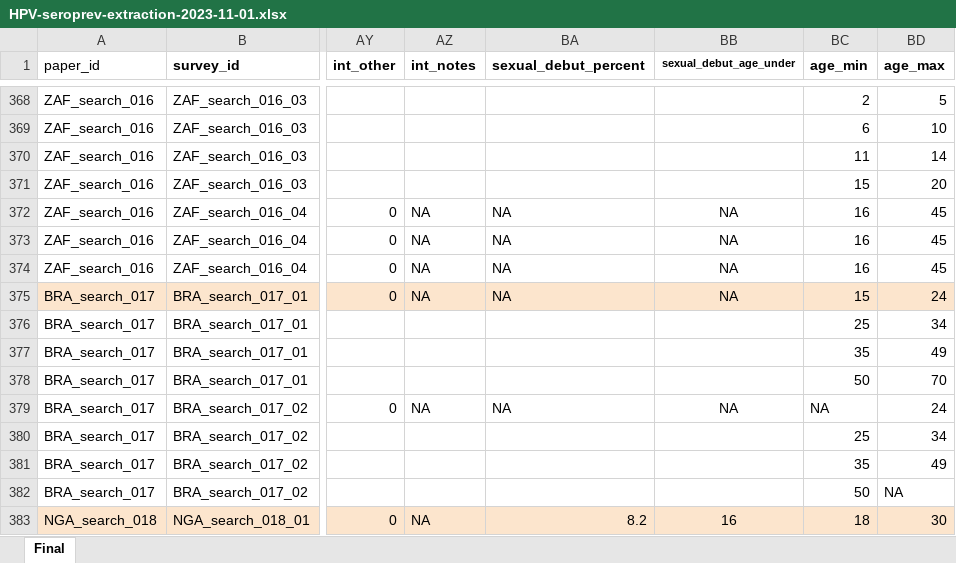
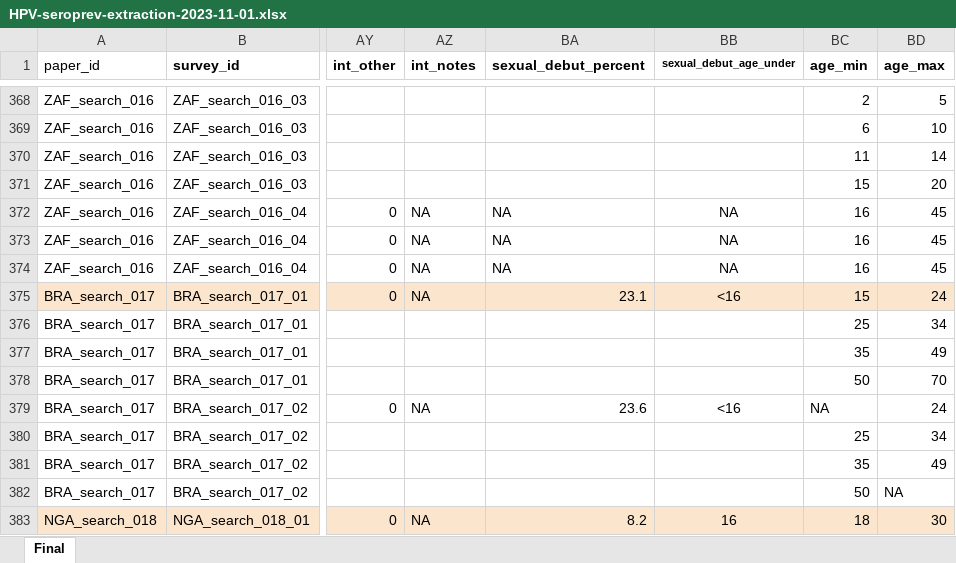
Before and after one commit to zmcucunuba/hpv_seroprevalence, an Excel workbook: data/raw_data/HPV-seroprev-extraction-2023-11-01.xlsx, sheet Final, drawn as a sheet; only a part is shown, gaps mark what is left out; values as stored, in another font and other column widths than the file's, no borders; conditional formats not drawn; the diff names each change by its address in the sheet, - before the commit and + after, or states it on an @@ line.

```diff
--- a/data/raw_data/HPV-seroprev-extraction-2023-11-01.xlsx (sheet Final)
+++ b/data/raw_data/HPV-seroprev-extraction-2023-11-01.xlsx (sheet Final)
-BA375 (sexual_debut_percent): NA
+BA375 (sexual_debut_percent): 23.1
-BB375 (sexual_debut_age_under): NA
+BB375 (sexual_debut_age_under): <16
-BA379 (sexual_debut_percent): NA
+BA379 (sexual_debut_percent): 23.6
-BB379 (sexual_debut_age_under): NA
+BB379 (sexual_debut_age_under): <16
```
Also changed, not shown: 3 other files.
